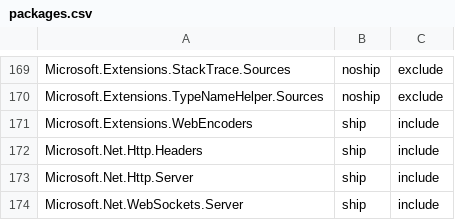
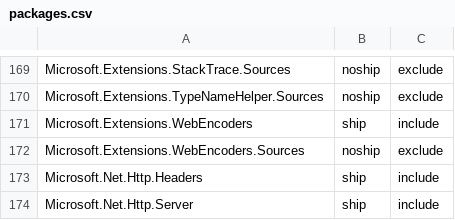
Before and after one commit to aspnet/Coherence, a CSV file: packages/packages.csv, drawn as a sheet; only a part is shown, gaps mark what is left out; the shorter side is filled out with more unchanged rows; the diff names each change by its address in the sheet, - before the commit and + after, or states it on an @@ line.

Commit message:
Exclude new WebEncoders sources package

```diff
--- a/packages/packages.csv
+++ b/packages/packages.csv
+row 172: Microsoft.Extensions.WebEncoders.Sources | noship | exclude
```
